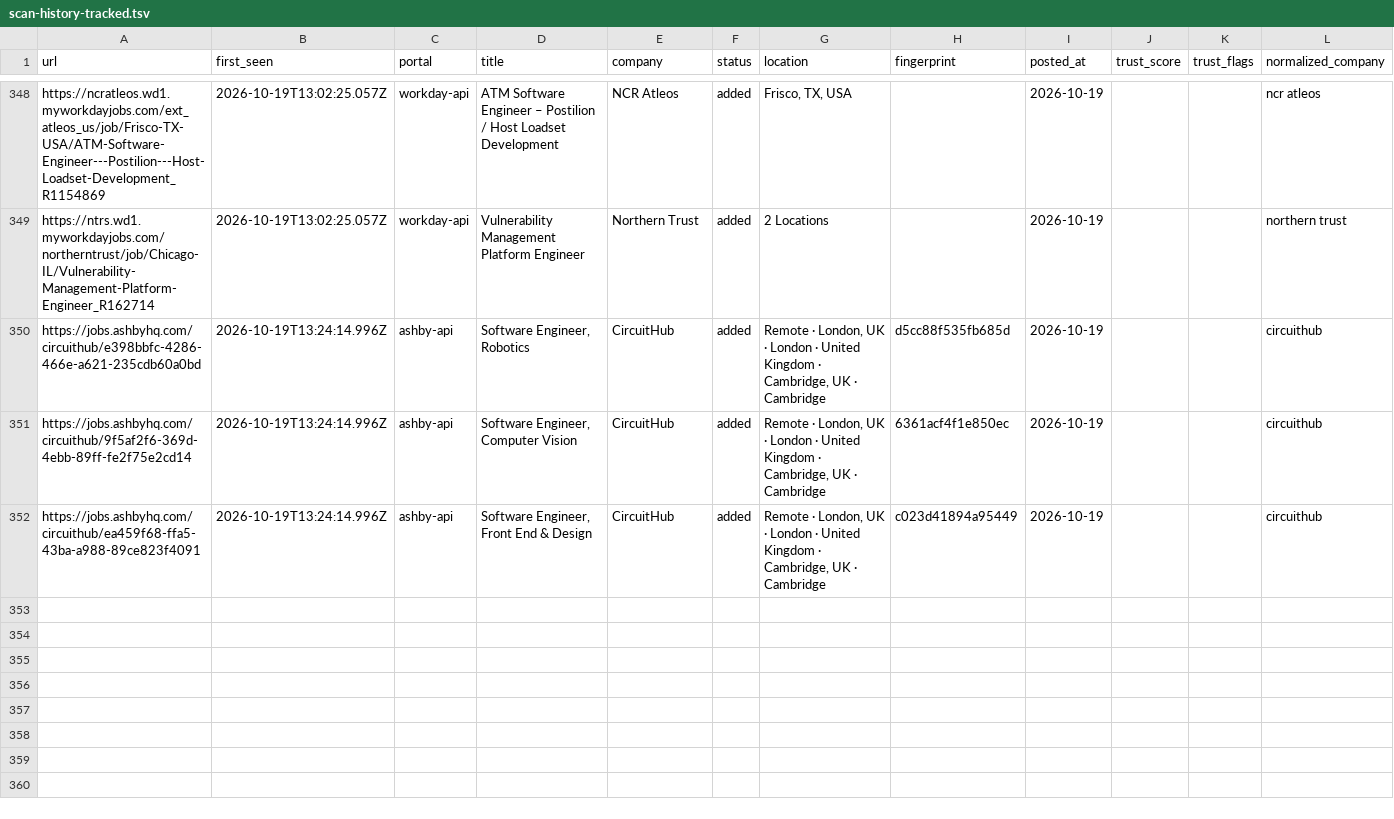
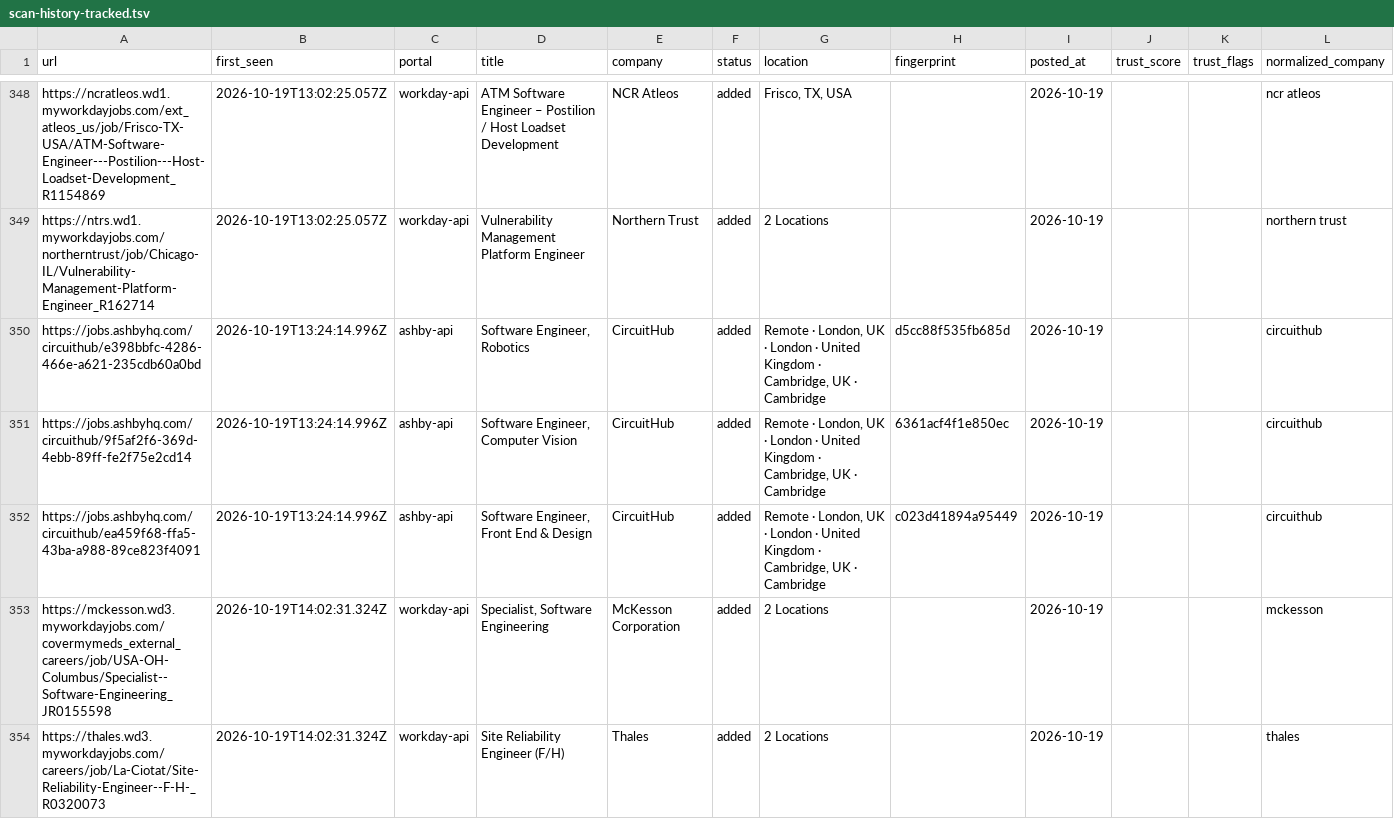
Before and after one commit to manavmalavia18/scoutgrid, a TSV file: data/scan-history-tracked.tsv, drawn as a sheet; only a part is shown, gaps mark what is left out; the diff names each change by its address in the sheet, - before the commit and + after, or states it on an @@ line.

```diff
--- a/data/scan-history-tracked.tsv
+++ b/data/scan-history-tracked.tsv
+row 353: https://mckesson.wd3.myworkdayjobs.com/covermymeds_external_careers/job/USA-OH-Columbus/Specialist--Software-Engineering_JR0155598 | 2026-10-19T14:02:31.324Z | workday-api | Specialist, Software Engineering | McKesson Corporation | added | 2 Locations |  | 2026-10-19 |  |  | mckesson
+row 354: https://thales.wd3.myworkdayjobs.com/careers/job/La-Ciotat/Site-Reliability-Engineer--F-H-_R0320073 | 2026-10-19T14:02:31.324Z | workday-api | Site Reliability Engineer (F/H) | Thales | added | 2 Locations |  | 2026-10-19 |  |  | thales
```
Also changed, not shown: data/scan-runs.tsv, 3 other files.
